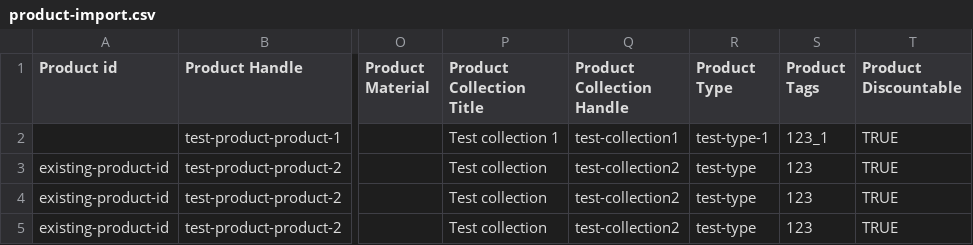
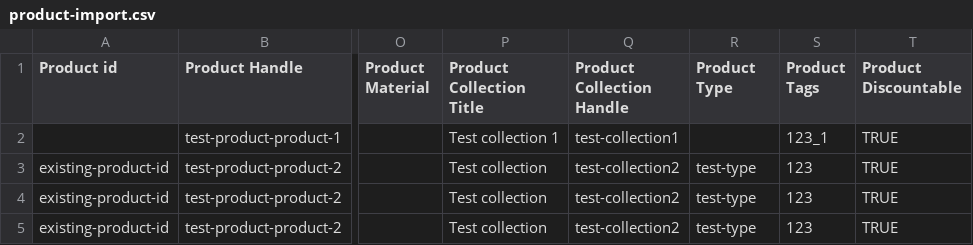
Before and after one commit to otterdev-io/medusa, a CSV file: integration-tests/api/__tests__/batch-jobs/product/product-import.csv, drawn as a sheet; only a part is shown, gaps mark what is left out; the diff names each change by its address in the sheet, - before the commit and + after, or states it on an @@ line.

Commit message:
fix(medusa): Product import - allow null product type (#2424)
**What**
- allow the product type field to be null

**How**
- in case the type is `null`, pass `undefined` as the value of type prop to product create/update services, otherwise pass an object with `{value}` which will be upserted

Co-authored-by: Oliver Windall Juhl <59018053+olivermrbl@users.noreply.github.com>

```diff
--- a/integration-tests/api/__tests__/batch-jobs/product/product-import.csv
+++ b/integration-tests/api/__tests__/batch-jobs/product/product-import.csv
-R2 (Product Type): test-type-1
+R2 (Product Type): (empty)
```
Also changed, not shown: 4 other files.
